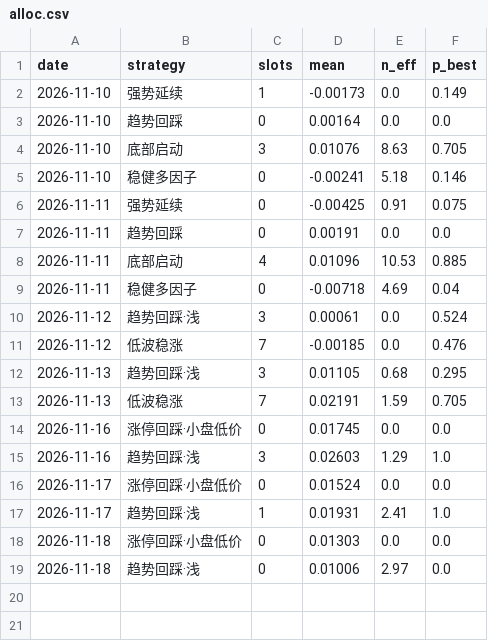
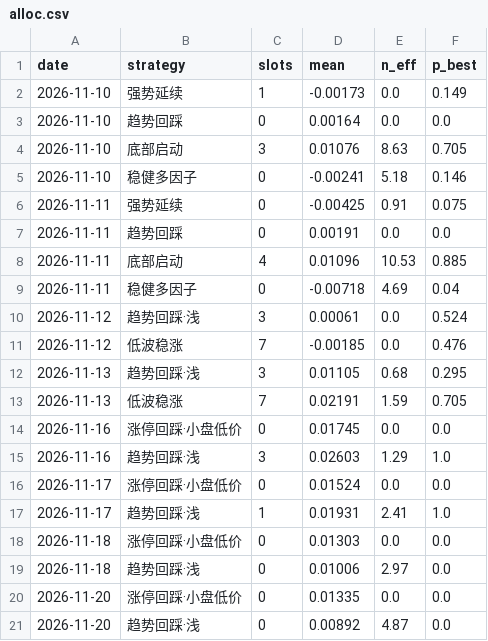
Before and after one commit to SHG4666/a-share-daily, a CSV file: data/alloc.csv, drawn as a sheet.

```diff
--- a/data/alloc.csv
+++ b/data/alloc.csv
@@ -19 +19,3 @@ date,strategy,slots,mean,n_eff,p_best
 2026-11-18,趋势回踩·浅,0,0.01006,2.97,0.0
+2026-11-20,涨停回踩·小盘低价,0,0.01335,0.0,0.0
+2026-11-20,趋势回踩·浅,0,0.00892,4.87,0.0
```
Also changed, not shown: data/limitup.csv, data/picks.csv, 5 other files.
